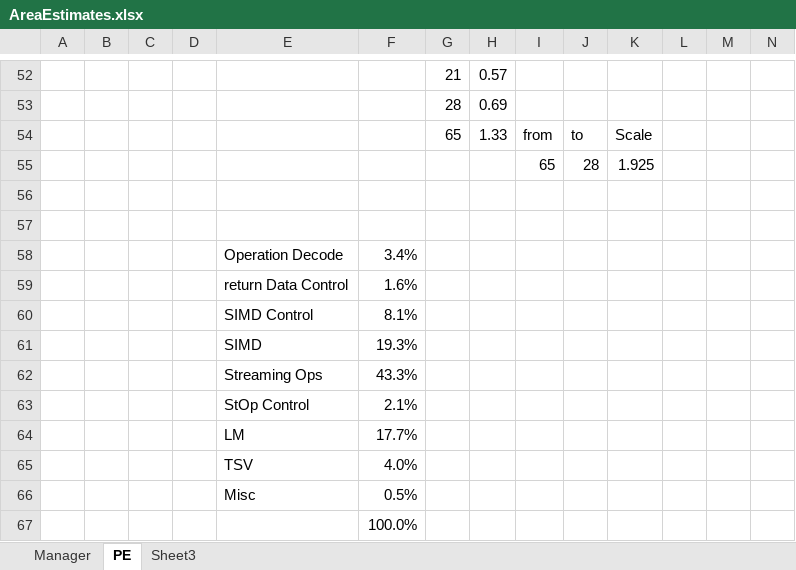
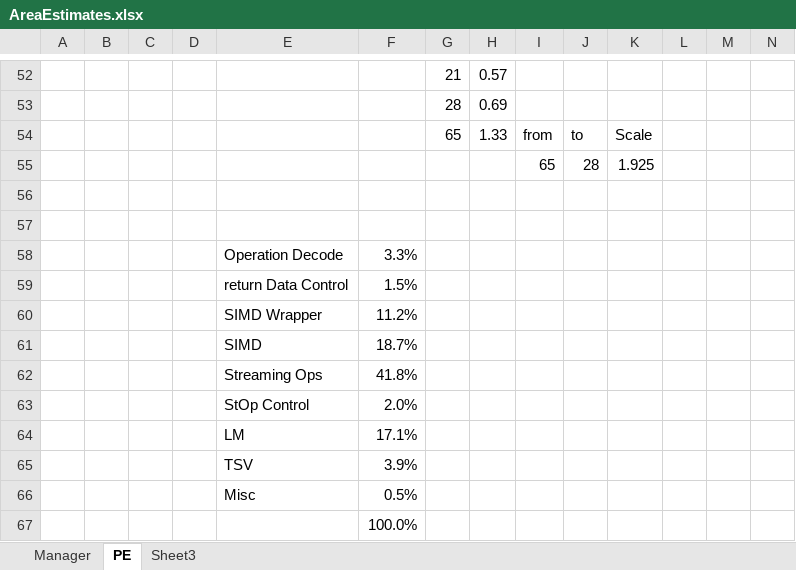
Before and after one commit to lbbaker5900/ece-cortical-MainResearch, an Excel workbook: 3DSystem/DOC/AreaEstimates.xlsx, sheet PE, drawn as a sheet; only a part is shown, gaps mark what is left out; values as stored, in another font and other column widths than the file's, no borders; removed rows and columns are numbered as before the commit, all else as after; rows hold the shown columns only; the diff covers the shown part only; the diff names each change by its address in the sheet, - before the commit and + after, or states it on an @@ line.

```diff
--- a/3DSystem/DOC/AreaEstimates.xlsx (sheet PE)
+++ b/3DSystem/DOC/AreaEstimates.xlsx (sheet PE)
-F58: 3.4%
+F58: 3.3%
-F59: 1.6%
+F59: 1.5%
-row 60:  |  |  |  | SIMD Control | 8.1%
-row 61:  |  |  |  | SIMD | 19.3%
-row 62:  |  |  |  | Streaming Ops | 43.3%
-row 63:  |  |  |  | StOp Control | 2.1%
-row 64:  |  |  |  | LM | 17.7%
-row 65:  |  |  |  | TSV | 4.0%
+row 60:  |  |  |  | SIMD Wrapper | 11.2%
+row 61:  |  |  |  | SIMD | 18.7%
+row 62:  |  |  |  | Streaming Ops | 41.8%
+row 63:  |  |  |  | StOp Control | 2.0%
+row 64:  |  |  |  | LM | 17.1%
+row 65:  |  |  |  | TSV | 3.9%
```
Also changed, not shown: 1 added row, 1 removed row and 12 edited cells elsewhere in this sheet, sheet Sheet3, 6 other files.
